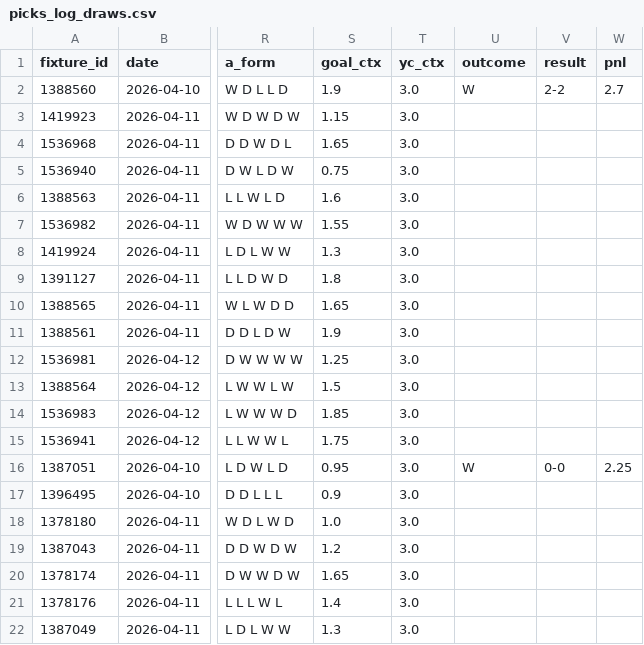
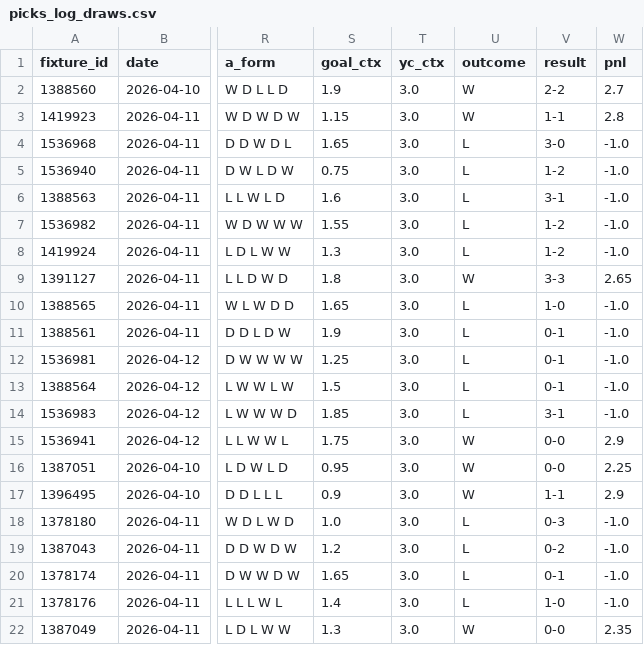
Before and after one commit to maki-ctr/cornerscout, a CSV file: outputs/picks_log_draws.csv, drawn as a sheet; only a part is shown, gaps mark what is left out; the diff covers the shown part only; the diff names each change by its address in the sheet, - before the commit and + after, or states it on an @@ line.

```diff
--- a/outputs/picks_log_draws.csv
+++ b/outputs/picks_log_draws.csv
-U3 (outcome): (empty)
+U3 (outcome): W
-V3 (result): (empty)
+V3 (result): 1-1
-W3 (pnl): (empty)
+W3 (pnl): 2.8
-U4:U8 (outcome): (empty)
+U4:U8 (outcome): L
-V4 (result): (empty)
+V4 (result): 3-0
-W4:W8 (pnl): (empty)
+W4:W8 (pnl): -1.0
-V5 (result): (empty)
+V5 (result): 1-2
-V6 (result): (empty)
+V6 (result): 3-1
-V7:V8 (result): (empty)
+V7:V8 (result): 1-2
-U9 (outcome): (empty)
+U9 (outcome): W
-V9 (result): (empty)
+V9 (result): 3-3
-W9 (pnl): (empty)
+W9 (pnl): 2.65
-U10:U14 (outcome): (empty)
+U10:U14 (outcome): L
-V10 (result): (empty)
+V10 (result): 1-0
-W10:W14 (pnl): (empty)
+W10:W14 (pnl): -1.0
-V11:V13 (result): (empty)
+V11:V13 (result): 0-1
-V14 (result): (empty)
+V14 (result): 3-1
-U15 (outcome): (empty)
+U15 (outcome): W
-V15 (result): (empty)
+V15 (result): 0-0
-W15 (pnl): (empty)
+W15 (pnl): 2.9
-U17 (outcome): (empty)
+U17 (outcome): W
-V17 (result): (empty)
+V17 (result): 1-1
-W17 (pnl): (empty)
+W17 (pnl): 2.9
-U18:U21 (outcome): (empty)
+U18:U21 (outcome): L
-V18 (result): (empty)
+V18 (result): 0-3
-W18:W21 (pnl): (empty)
+W18:W21 (pnl): -1.0
-V19 (result): (empty)
+V19 (result): 0-2
-V20 (result): (empty)
+V20 (result): 0-1
-V21 (result): (empty)
+V21 (result): 1-0
-U22 (outcome): (empty)
+U22 (outcome): W
-V22 (result): (empty)
+V22 (result): 0-0
-W22 (pnl): (empty)
+W22 (pnl): 2.35
```
Also changed, not shown: 1 added row and 24 edited cells elsewhere in this file.
